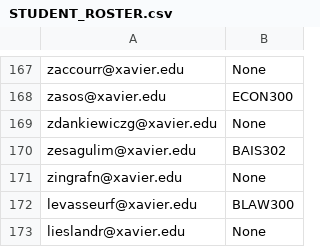
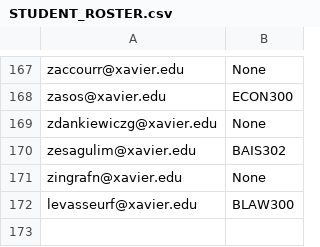
Before and after one commit to bcrwbcassessment/BCR_Automation, a CSV file: STUDENT_ROSTER.csv, drawn as a sheet; only a part is shown, gaps mark what is left out; the diff names each change by its address in the sheet, - before the commit and + after, or states it on an @@ line.

Commit message:
Update STUDENT_ROSTER.csv

```diff
--- a/STUDENT_ROSTER.csv
+++ b/STUDENT_ROSTER.csv
-row 173: lieslandr@xavier.edu | None
```
